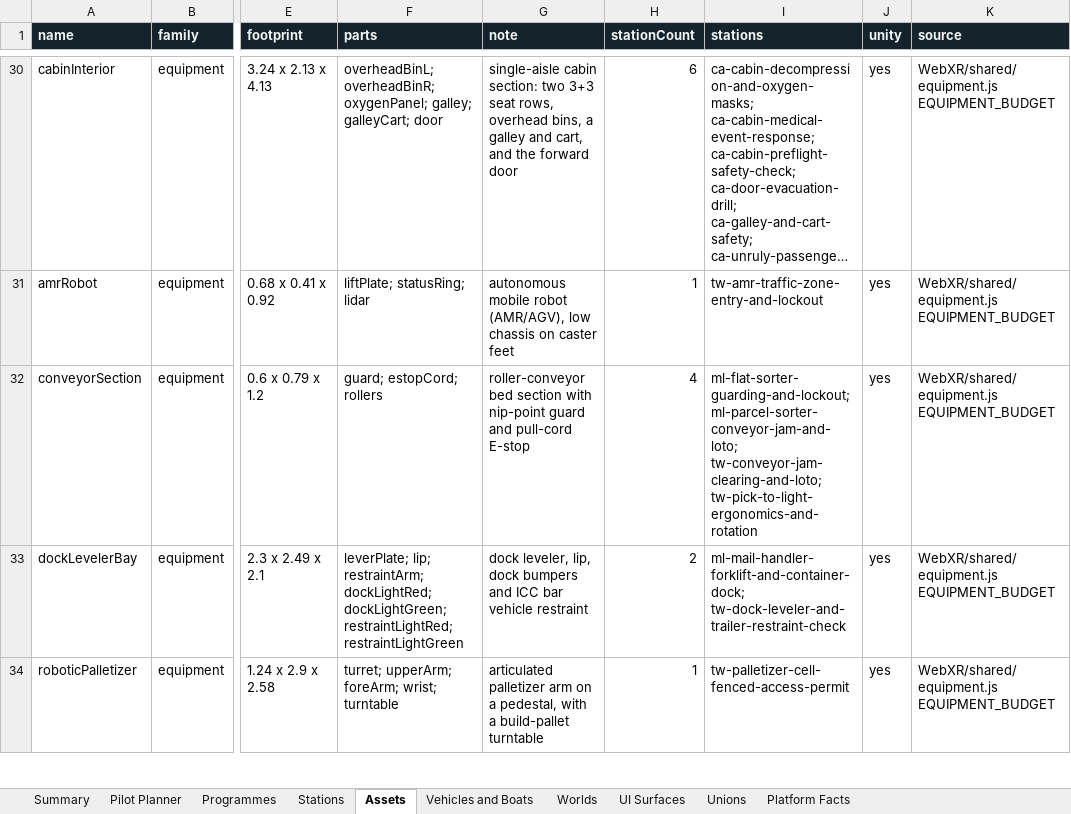
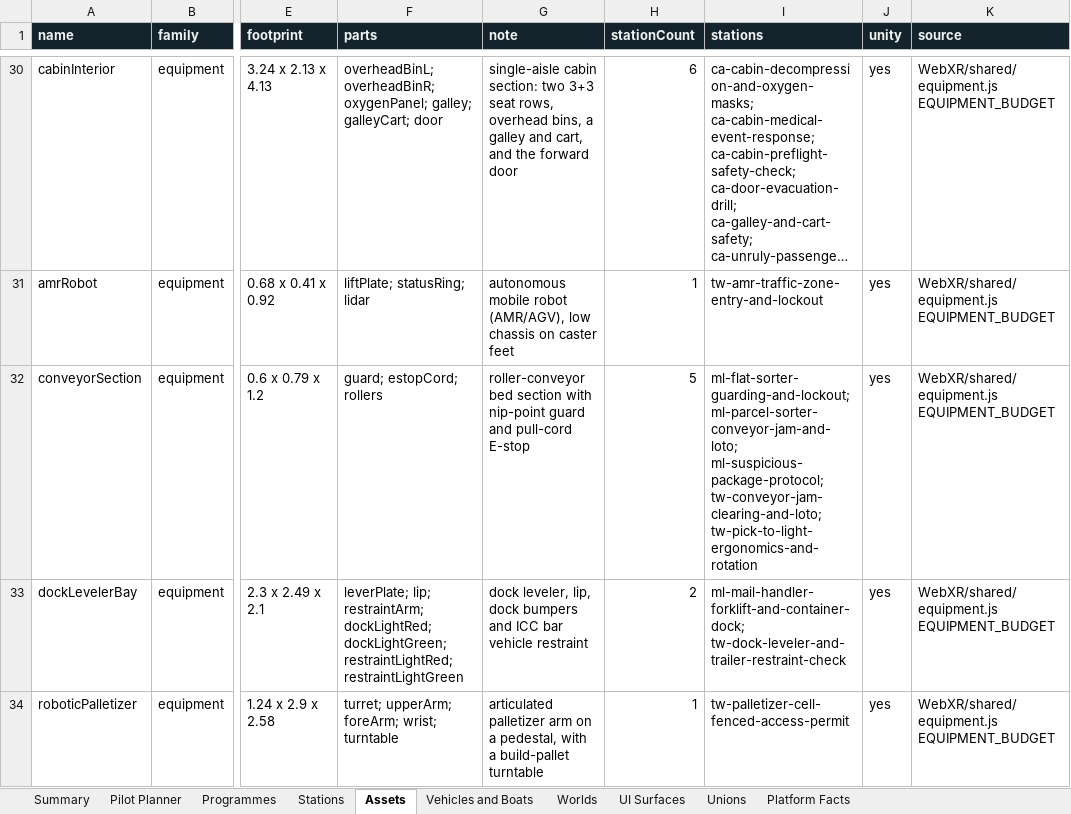
Before and after one commit to AGIFutureFoundation/vr-safety-training, an Excel workbook: docs/pitch/SmartCitiX-Investor-Pack.xlsx, sheet Assets, drawn as a sheet; only a part is shown, gaps mark what is left out; long unchanged cells end in …; values as stored, in another font and other column widths than the file's, no borders; table styles not drawn; the diff covers the shown part only; the diff names each change by its address in the sheet, - before the commit and + after, or states it on an @@ line.

```diff
--- a/docs/pitch/SmartCitiX-Investor-Pack.xlsx (sheet Assets)
+++ b/docs/pitch/SmartCitiX-Investor-Pack.xlsx (sheet Assets)
-H32 (stationCount): 4
+H32 (stationCount): 5
-I32 (stations): ml-flat-sorter-guarding-and-lockout; ml-parcel-sorter-conveyor-jam-and-loto; tw-conveyor-jam-clearing-and-loto; tw-pick-to-light-ergonomics-and-rotation
+I32 (stations): ml-flat-sorter-guarding-and-lockout; ml-parcel-sorter-conveyor-jam-and-loto; ml-suspicious-package-protocol; tw-conveyor-jam-clearing-and-loto; tw-pick-to-light-ergonomics-and-rotation
```
Also changed, not shown: 4 edited cells elsewhere in this sheet, sheet Stations, sheet Programmes, sheet Platform Facts, sheet Summary, sheet UI Surfaces, sheet Worlds, formulas that keep their value, 6 other files.
